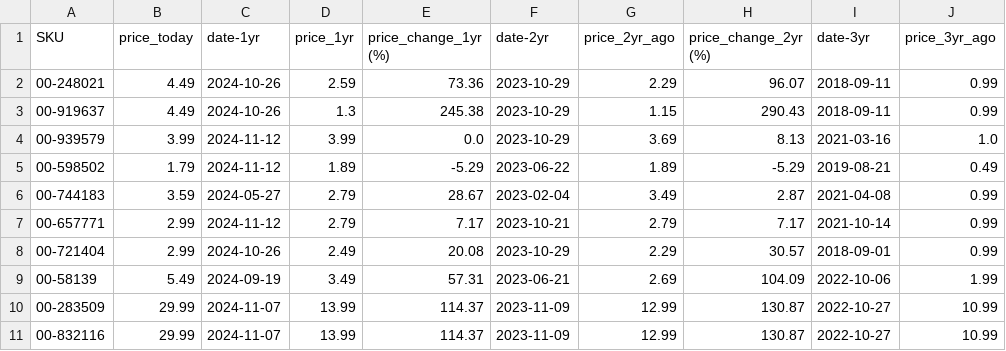
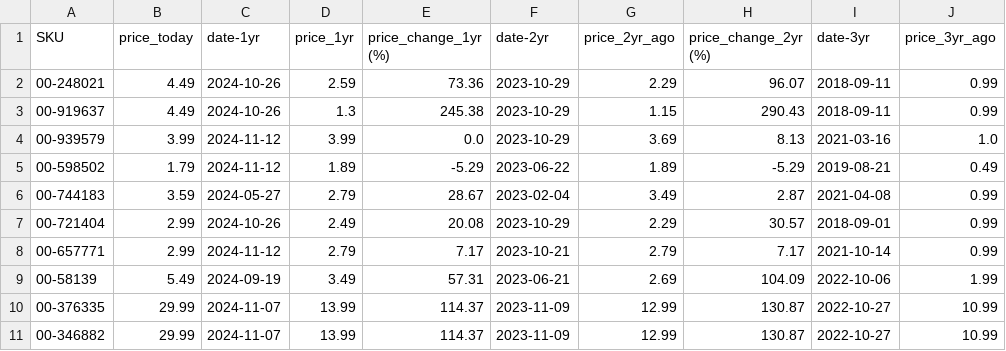
Before and after one commit to ultralazr/billatracker, a CSV file: analysis/top_10_3yr_increases.csv, drawn as a sheet; only a part is shown; the diff names each change by its address in the sheet, - before the commit and + after, or states it on an @@ line.

```diff
--- a/analysis/top_10_3yr_increases.csv
+++ b/analysis/top_10_3yr_increases.csv
@@ row 8 moved to row 7: 00-721404 @@
-A10 (SKU): 00-283509
+A10 (SKU): 00-376335
-A11 (SKU): 00-832116
+A11 (SKU): 00-346882
```
Also changed, not shown: analysis/price_analysis.csv, analysis/top_10_1yr_increases.csv, 22 other files.
